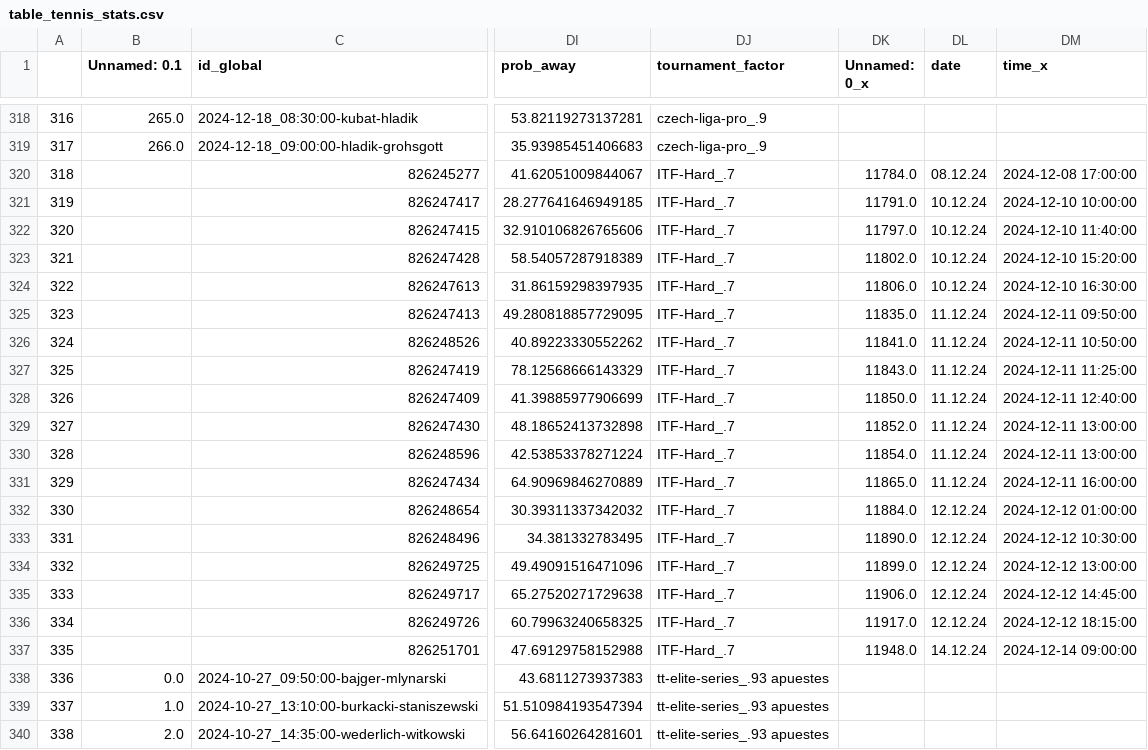
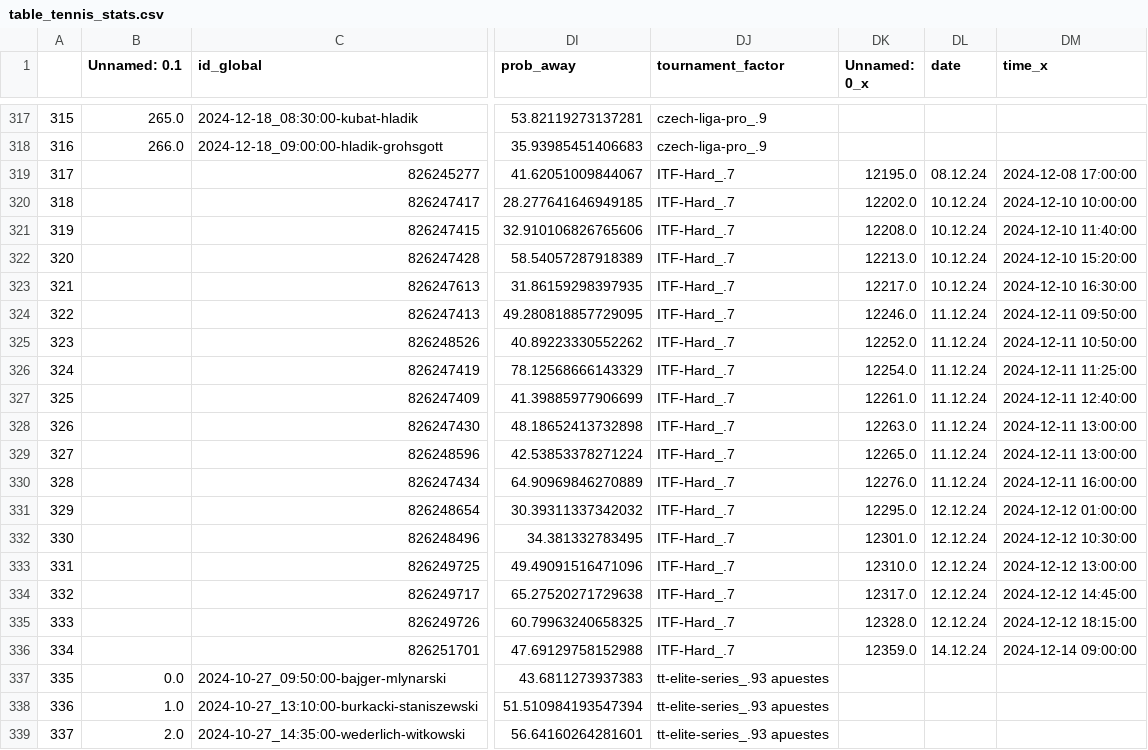
Before and after one commit to abelarregui/faustostats, a CSV file: faustostats/data/db/table_tennis_stats.csv, drawn as a sheet; only a part is shown, gaps mark what is left out; addresses are those after the commit; the diff covers the shown part only; the diff names each change by its address in the sheet, - before the commit and + after, or states it on an @@ line.

Commit message:
Add new stats

```diff
--- a/faustostats/data/db/table_tennis_stats.csv
+++ b/faustostats/data/db/table_tennis_stats.csv
@@ column A renumbered from row 52 down @@
-DK319 (Unnamed: 0_x): 11784.0
+DK319 (Unnamed: 0_x): 12195.0
-DK320 (Unnamed: 0_x): 11791.0
+DK320 (Unnamed: 0_x): 12202.0
-DK321 (Unnamed: 0_x): 11797.0
+DK321 (Unnamed: 0_x): 12208.0
-DK322 (Unnamed: 0_x): 11802.0
+DK322 (Unnamed: 0_x): 12213.0
-DK323 (Unnamed: 0_x): 11806.0
+DK323 (Unnamed: 0_x): 12217.0
-DK324 (Unnamed: 0_x): 11835.0
+DK324 (Unnamed: 0_x): 12246.0
-DK325 (Unnamed: 0_x): 11841.0
+DK325 (Unnamed: 0_x): 12252.0
-DK326 (Unnamed: 0_x): 11843.0
+DK326 (Unnamed: 0_x): 12254.0
-DK327 (Unnamed: 0_x): 11850.0
+DK327 (Unnamed: 0_x): 12261.0
-DK328 (Unnamed: 0_x): 11852.0
+DK328 (Unnamed: 0_x): 12263.0
-DK329 (Unnamed: 0_x): 11854.0
+DK329 (Unnamed: 0_x): 12265.0
-DK330 (Unnamed: 0_x): 11865.0
+DK330 (Unnamed: 0_x): 12276.0
-DK331 (Unnamed: 0_x): 11884.0
+DK331 (Unnamed: 0_x): 12295.0
-DK332 (Unnamed: 0_x): 11890.0
+DK332 (Unnamed: 0_x): 12301.0
-DK333 (Unnamed: 0_x): 11899.0
+DK333 (Unnamed: 0_x): 12310.0
-DK334 (Unnamed: 0_x): 11906.0
+DK334 (Unnamed: 0_x): 12317.0
-DK335 (Unnamed: 0_x): 11917.0
+DK335 (Unnamed: 0_x): 12328.0
-DK336 (Unnamed: 0_x): 11948.0
+DK336 (Unnamed: 0_x): 12359.0
```
Also changed, not shown: 1 removed row and 22 edited cells elsewhere in this file.
